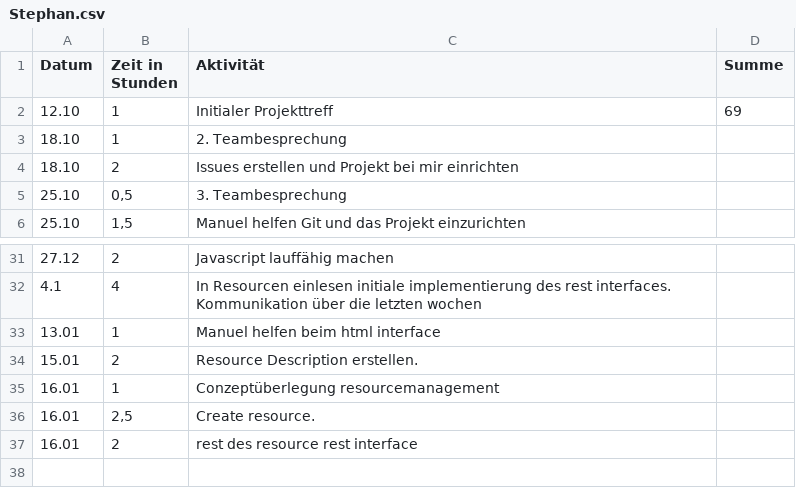
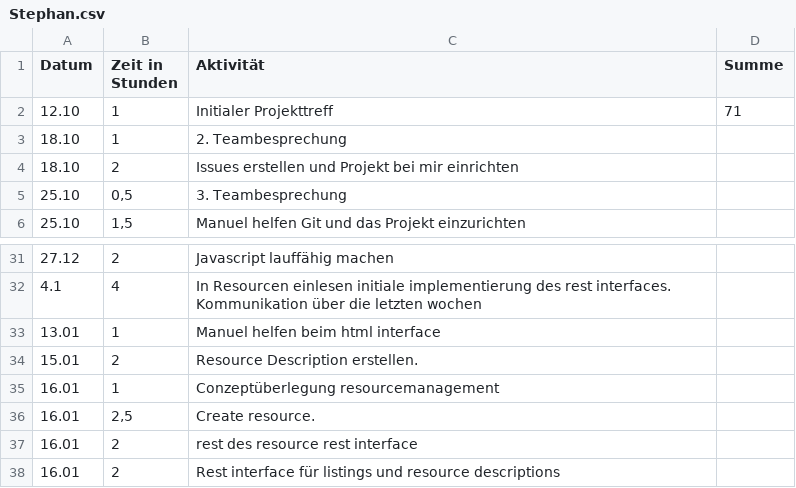
Before and after one commit to REMEXLabs/OpenAPE, a CSV file: Zeitaufwandsabschätzung/Stephan.csv, drawn as a sheet; only a part is shown, gaps mark what is left out.

Commit message:
update timetable

```diff
--- a/Zeitaufwandsabschätzung/Stephan.csv
+++ b/Zeitaufwandsabschätzung/Stephan.csv
@@ -1,3 +1,3 @@
 Datum,Zeit in Stunden,Aktivität,Summe
-12.10,1,Initialer Projekttreff,69
+12.10,1,Initialer Projekttreff,71
 18.10,1,2. Teambesprechung,
@@ -37 +37,2 @@ Datum,Zeit in Stunden,Aktivität,Summe
 16.01,2,rest des resource rest interface,
+16.01,2,Rest interface für listings und resource descriptions,
```
